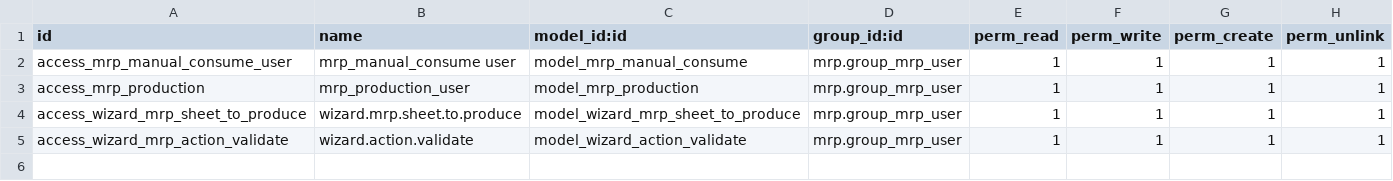
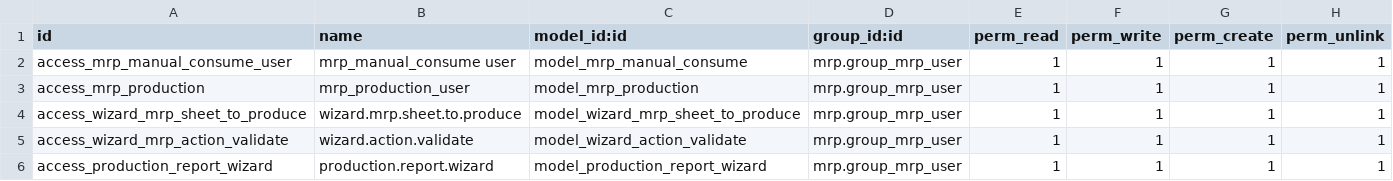
Before and after one commit to NRanggA/odoo16nyalindung, a CSV file: ny_mrp/security/ir.model.access.csv, drawn as a sheet; the diff names each change by its address in the sheet, - before the commit and + after, or states it on an @@ line.

```diff
--- a/ny_mrp/security/ir.model.access.csv
+++ b/ny_mrp/security/ir.model.access.csv
+row 6: access_production_report_wizard | production.report.wizard | model_production_report_wizard | mrp.group_mrp_user | 1 | 1 | 1 | 1
```
Also changed, not shown: 8 other files.
